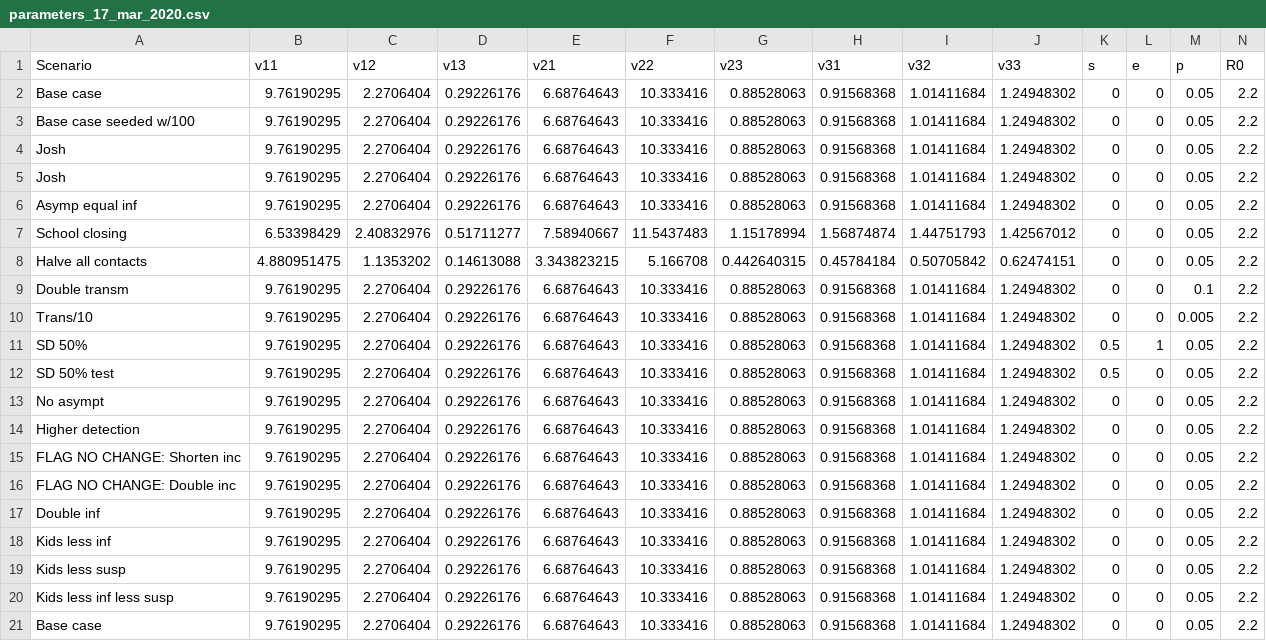
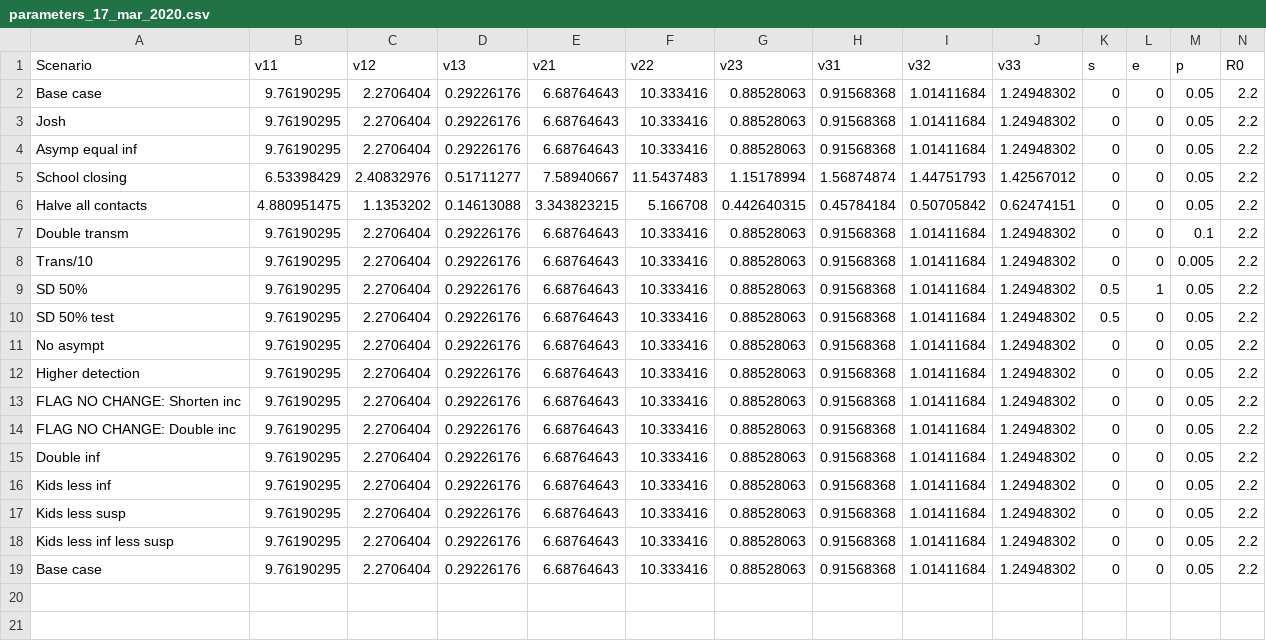
Before and after one commit to abilinski/COVID19, a CSV file: 0 - Parameters/parameters_17_mar_2020.csv, drawn as a sheet; only a part is shown; rows hold the shown columns only; the diff names each change by its address in the sheet, - before the commit and + after, or states it on an @@ line.

Commit message:
Delete duplicative vectors

```diff
--- a/0 - Parameters/parameters_17_mar_2020.csv
+++ b/0 - Parameters/parameters_17_mar_2020.csv
-row 3: Base case seeded w/100 | 9.76190295 | 2.2706404 | 0.29226176 | 6.68764643 | 10.333416 | 0.88528063 | 0.91568368 | 1.01411684 | 1.24948302 | 0 | 0 | 0.05 | 2.2
-row 4: Josh | 9.76190295 | 2.2706404 | 0.29226176 | 6.68764643 | 10.333416 | 0.88528063 | 0.91568368 | 1.01411684 | 1.24948302 | 0 | 0 | 0.05 | 2.2
```
